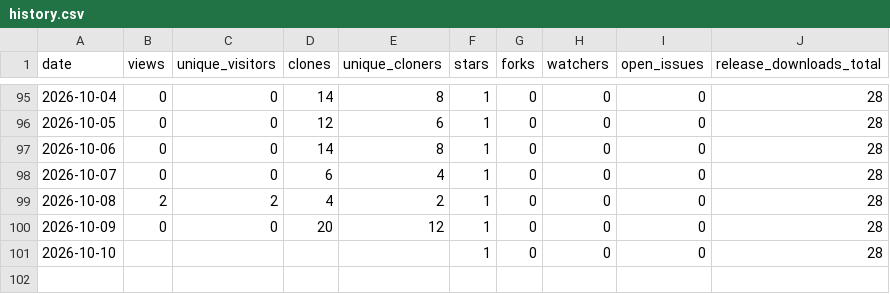
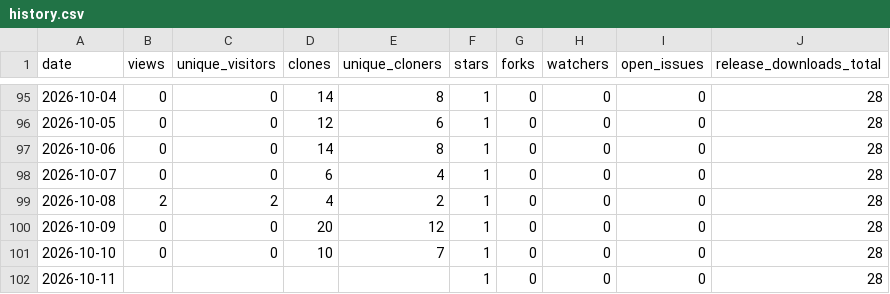
Before and after one commit to aadesh0706/DriveWise, a CSV file: stats/history.csv, drawn as a sheet; only a part is shown, gaps mark what is left out.

```diff
--- a/stats/history.csv
+++ b/stats/history.csv
@@ -100,2 +100,3 @@ date,views,unique_visitors,clones,unique_cloners,stars,forks,watchers,open_issue
 2026-10-09,0,0,20,12,1,0,0,0,28
-2026-10-10,,,,,1,0,0,0,28
+2026-10-10,0,0,10,7,1,0,0,0,28
+2026-10-11,,,,,1,0,0,0,28
```
Also changed, not shown: 2 other files.
